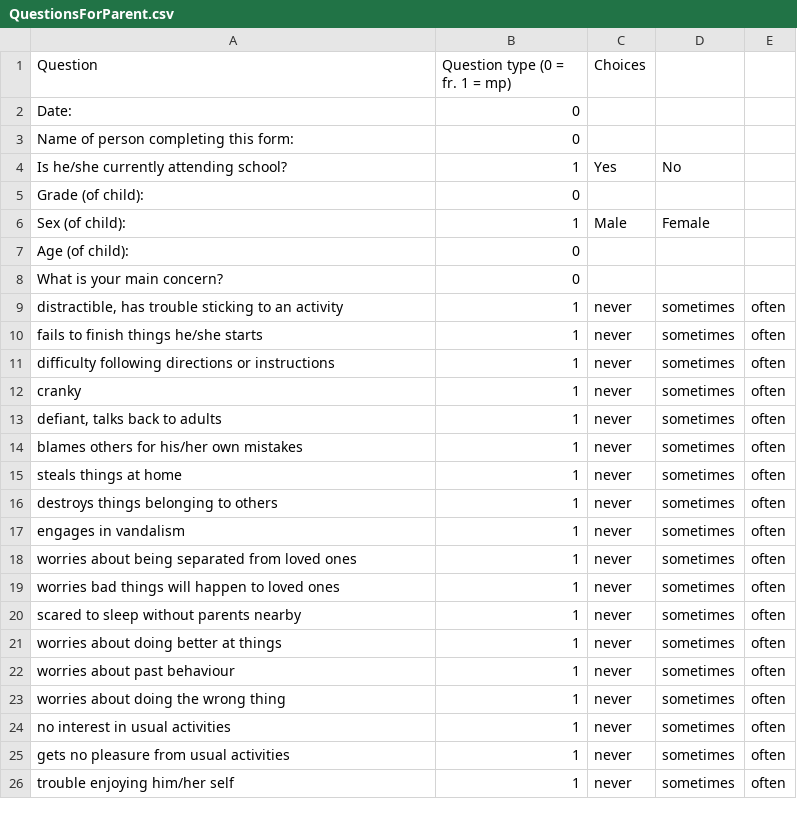
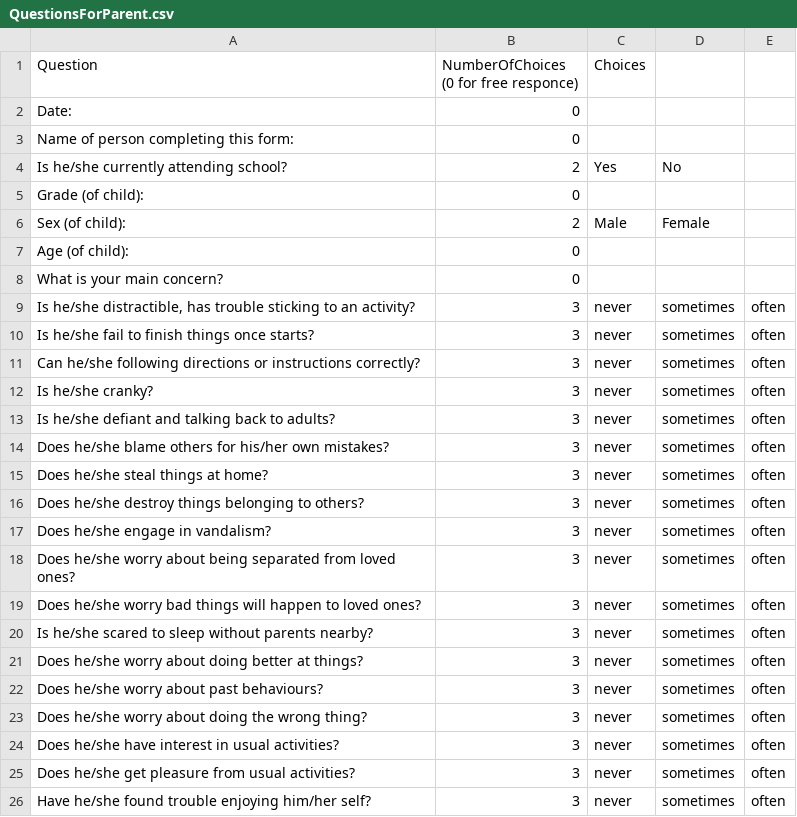
Before and after one commit to Mari-Hayashi/BioHackJAMS, a CSV file: Assets/Resources/QuestionsForParent.csv, drawn as a sheet.

```diff
--- a/Assets/Resources/QuestionsForParent.csv
+++ b/Assets/Resources/QuestionsForParent.csv
@@ -1,26 +1,26 @@
-Question,Question type (0 = fr. 1 = mp),Choices,,
+Question,NumberOfChoices (0 for free responce),Choices,,
 Date:,0,,,
 Name of person completing this form:,0,,,
-Is he/she currently attending school?,1,Yes,No,
+Is he/she currently attending school?,2,Yes,No,
 Grade (of child):,0,,,
-Sex (of child):,1,Male,Female,
+Sex (of child):,2,Male,Female,
 Age (of child):,0,,,
 What is your main concern?,0,,,
-"distractible, has trouble sticking to an activity",1,never,sometimes,often
-fails to finish things he/she starts,1,never,sometimes,often
-difficulty following directions or instructions,1,never,sometimes,often
-cranky,1,never,sometimes,often
-"defiant, talks back to adults",1,never,sometimes,often
-blames others for his/her own mistakes,1,never,sometimes,often
-steals things at home,1,never,sometimes,often
-destroys things belonging to others,1,never,sometimes,often
-engages in vandalism,1,never,sometimes,often
-worries about being separated from loved ones,1,never,sometimes,often
-worries bad things will happen to loved ones,1,never,sometimes,often
-scared to sleep without parents nearby,1,never,sometimes,often
-worries about doing better at things,1,never,sometimes,often
-worries about past behaviour,1,never,sometimes,often
-worries about doing the wrong thing,1,never,sometimes,often
-no interest in usual activities,1,never,sometimes,often
-gets no pleasure from usual activities,1,never,sometimes,often
-trouble enjoying him/her self,1,never,sometimes,often
+"Is he/she distractible, has trouble sticking to an activity?",3,never,sometimes,often
+Is he/she fail to finish things once starts?,3,never,sometimes,often
+Can he/she following directions or instructions correctly?,3,never,sometimes,often
+Is he/she cranky?,3,never,sometimes,often
+Is he/she defiant and talking back to adults?,3,never,sometimes,often
+Does he/she blame others for his/her own mistakes?,3,never,sometimes,often
+Does he/she steal things at home?,3,never,sometimes,often
+Does he/she destroy things belonging to others?,3,never,sometimes,often
+Does he/she engage in vandalism?,3,never,sometimes,often
+Does he/she worry about being separated from loved ones?,3,never,sometimes,often
+Does he/she worry bad things will happen to loved ones?,3,never,sometimes,often
+Is he/she scared to sleep without parents nearby?,3,never,sometimes,often
+Does he/she worry about doing better at things?,3,never,sometimes,often
+Does he/she worry about past behaviours?,3,never,sometimes,often
+Does he/she worry about doing the wrong thing?,3,never,sometimes,often
+Does he/she have interest in usual activities?,3,never,sometimes,often
+Does he/she get pleasure from usual activities?,3,never,sometimes,often
+Have he/she found trouble enjoying him/her self?,3,never,sometimes,often
```
Also changed, not shown: 15 other files.
